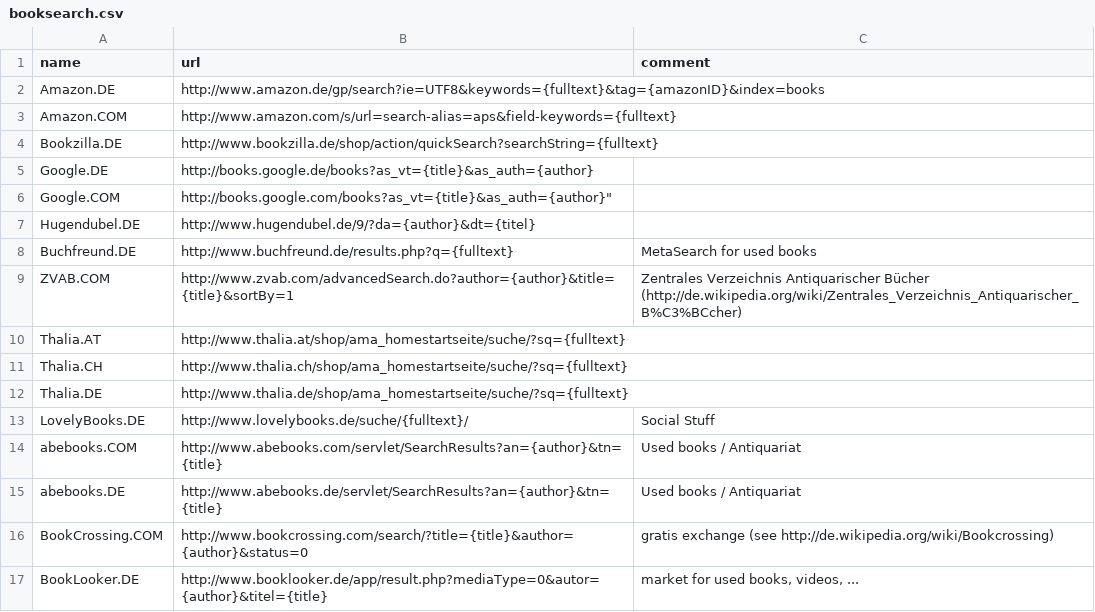
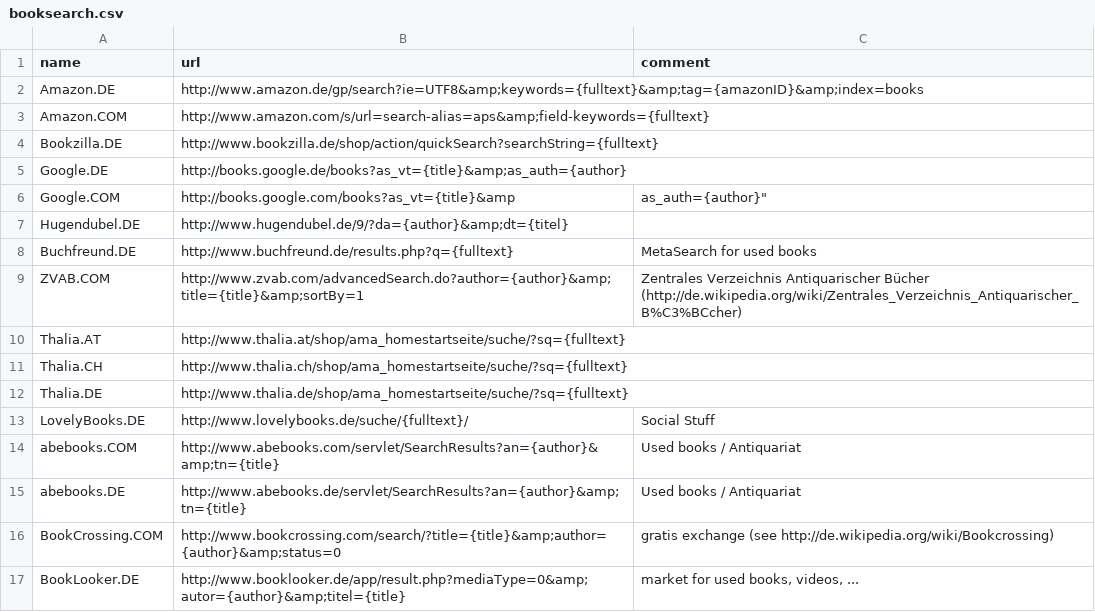
Before and after one commit to IzzySoft/miniCalOPe, a CSV file: lib/booksearch.csv, drawn as a sheet.

Commit message:
w3c fix: unescaped entities in booksearch/isbnsearch URLs (& = &amp;)

```diff
--- a/lib/booksearch.csv
+++ b/lib/booksearch.csv
@@ -1,10 +1,10 @@
 "name";"url";"comment"
-"Amazon.DE";"http://www.amazon.de/gp/search?ie=UTF8&keywords={fulltext}&tag={amazonID}&index=books";""
-"Amazon.COM";"http://www.amazon.com/s/url=search-alias=aps&field-keywords={fulltext}";""
+"Amazon.DE";"http://www.amazon.de/gp/search?ie=UTF8&amp;keywords={fulltext}&amp;tag={amazonID}&amp;index=books";""
+"Amazon.COM";"http://www.amazon.com/s/url=search-alias=aps&amp;field-keywords={fulltext}";""
 "Bookzilla.DE";"http://www.bookzilla.de/shop/action/quickSearch?searchString={fulltext}";""
-"Google.DE";"http://books.google.de/books?as_vt={title}&as_auth={author}";""
-"Google.COM";http://books.google.com/books?as_vt={title}&as_auth={author}";""
-"Hugendubel.DE";"http://www.hugendubel.de/9/?da={author}&dt={titel}";""
+"Google.DE";"http://books.google.de/books?as_vt={title}&amp;as_auth={author}";""
+"Google.COM";http://books.google.com/books?as_vt={title}&amp;as_auth={author}";""
+"Hugendubel.DE";"http://www.hugendubel.de/9/?da={author}&amp;dt={titel}";""
 "Buchfreund.DE";"http://www.buchfreund.de/results.php?q={fulltext}";"MetaSearch for used books"
-"ZVAB.COM";"http://www.zvab.com/advancedSearch.do?author={author}&title={title}&sortBy=1";"Zentrales Verzeichnis Antiquarischer Bücher (http://de.wikipedia.org/wiki/Zentrales_Verzeichnis_Antiquarischer_B%C3%BCcher)"
+"ZVAB.COM";"http://www.zvab.com/advancedSearch.do?author={author}&amp;title={title}&amp;sortBy=1";"Zentrales Verzeichnis Antiquarischer Bücher (http://de.wikipedia.org/wiki/Zentrales_Verzeichnis_Antiquarischer_B%C3%BCcher)"
 "Thalia.AT";"http://www.thalia.at/shop/ama_homestartseite/suche/?sq={fulltext}";""
@@ -13,5 +13,5 @@
 "LovelyBooks.DE";"http://www.lovelybooks.de/suche/{fulltext}/";"Social Stuff"
-"abebooks.COM";"http://www.abebooks.com/servlet/SearchResults?an={author}&tn={title}";"Used books / Antiquariat"
-"abebooks.DE";"http://www.abebooks.de/servlet/SearchResults?an={author}&tn={title}";"Used books / Antiquariat"
-"BookCrossing.COM";"http://www.bookcrossing.com/search/?title={title}&author={author}&status=0";"gratis exchange (see http://de.wikipedia.org/wiki/Bookcrossing)"
-"BookLooker.DE";"http://www.booklooker.de/app/result.php?mediaType=0&autor={author}&titel={title}";"market for used books, videos, ..."
+"abebooks.COM";"http://www.abebooks.com/servlet/SearchResults?an={author}&amp;tn={title}";"Used books / Antiquariat"
+"abebooks.DE";"http://www.abebooks.de/servlet/SearchResults?an={author}&amp;tn={title}";"Used books / Antiquariat"
+"BookCrossing.COM";"http://www.bookcrossing.com/search/?title={title}&amp;author={author}&amp;status=0";"gratis exchange (see http://de.wikipedia.org/wiki/Bookcrossing)"
+"BookLooker.DE";"http://www.booklooker.de/app/result.php?mediaType=0&amp;autor={author}&amp;titel={title}";"market for used books, videos, ..."
```
Also changed, not shown: lib/isbnsearch.csv, 1 other file.
